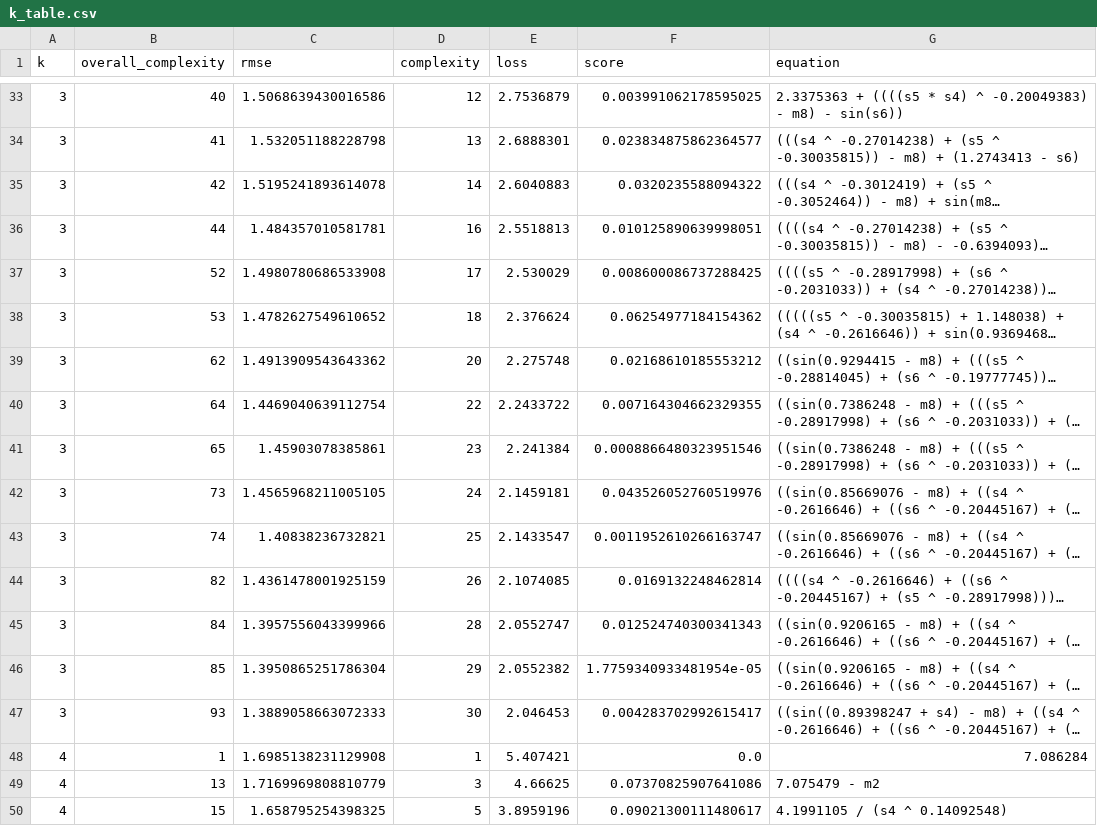
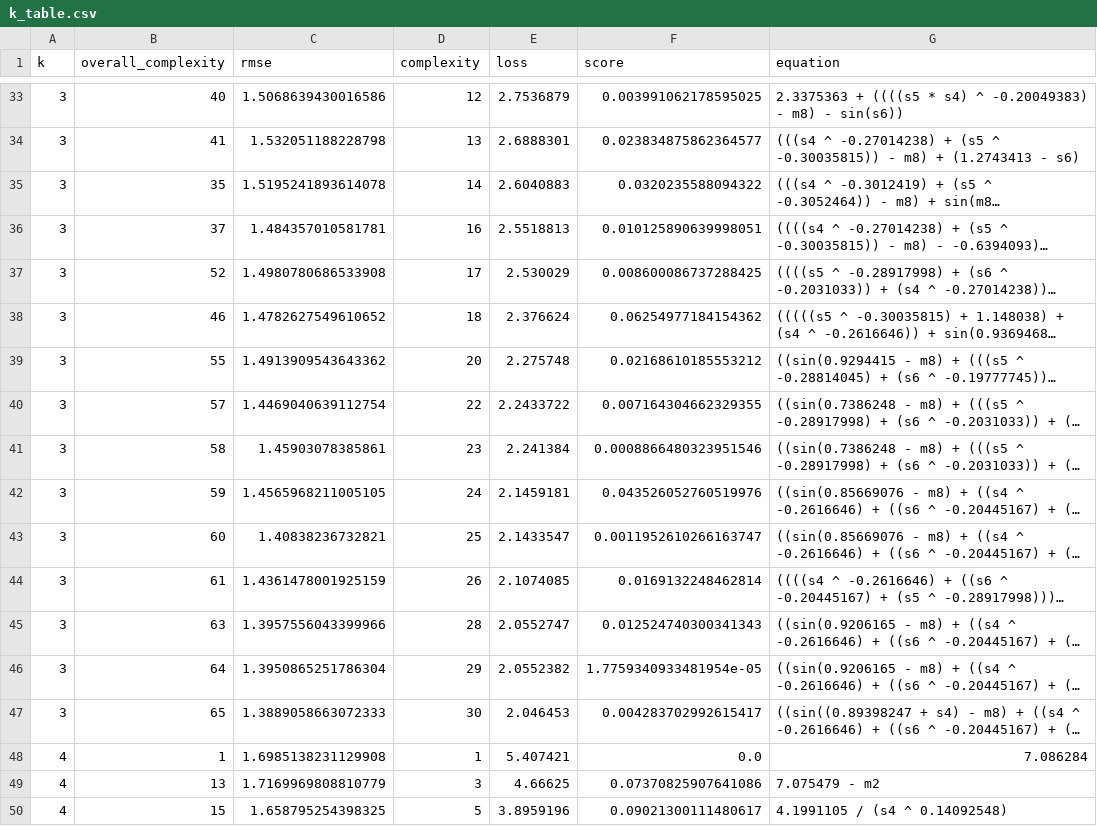
Before and after one commit to simonalford42/bnn_chaos_model, a CSV file: k_table.csv, drawn as a sheet; only a part is shown, gaps mark what is left out; long unchanged cells end in …; the diff covers the shown part only; the diff names each change by its address in the sheet, - before the commit and + after, or states it on an @@ line.

```diff
--- a/k_table.csv
+++ b/k_table.csv
-B35 (overall_complexity): 42
+B35 (overall_complexity): 35
-B36 (overall_complexity): 44
+B36 (overall_complexity): 37
-B38 (overall_complexity): 53
+B38 (overall_complexity): 46
-B39 (overall_complexity): 62
+B39 (overall_complexity): 55
-B40 (overall_complexity): 64
+B40 (overall_complexity): 57
-B41 (overall_complexity): 65
+B41 (overall_complexity): 58
-B42 (overall_complexity): 73
+B42 (overall_complexity): 59
-B43 (overall_complexity): 74
+B43 (overall_complexity): 60
-B44 (overall_complexity): 82
+B44 (overall_complexity): 61
-B45 (overall_complexity): 84
+B45 (overall_complexity): 63
-B46 (overall_complexity): 85
+B46 (overall_complexity): 64
-B47 (overall_complexity): 93
+B47 (overall_complexity): 65
```
Also changed, not shown: 29 edited cells elsewhere in this file, 14 other files.
